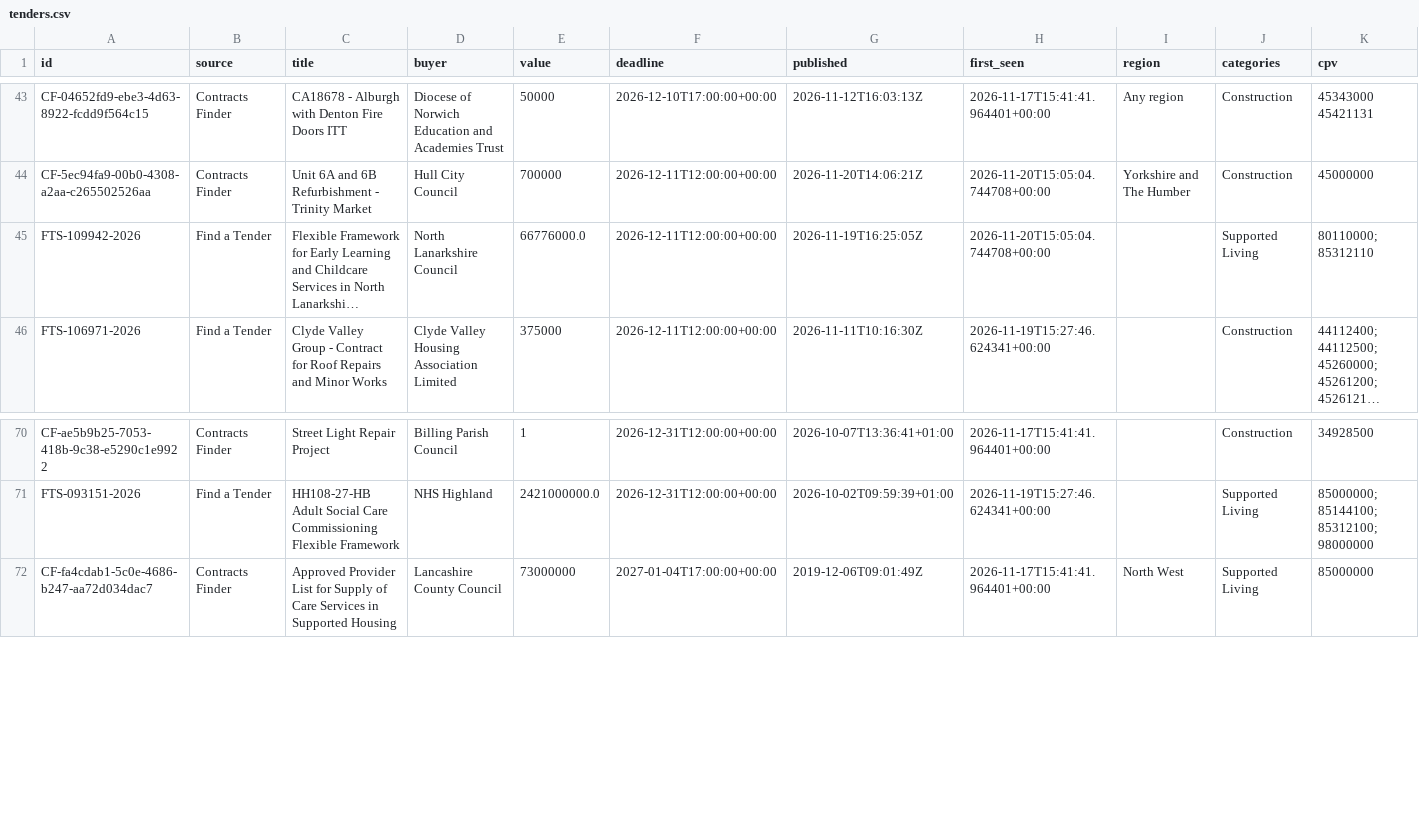
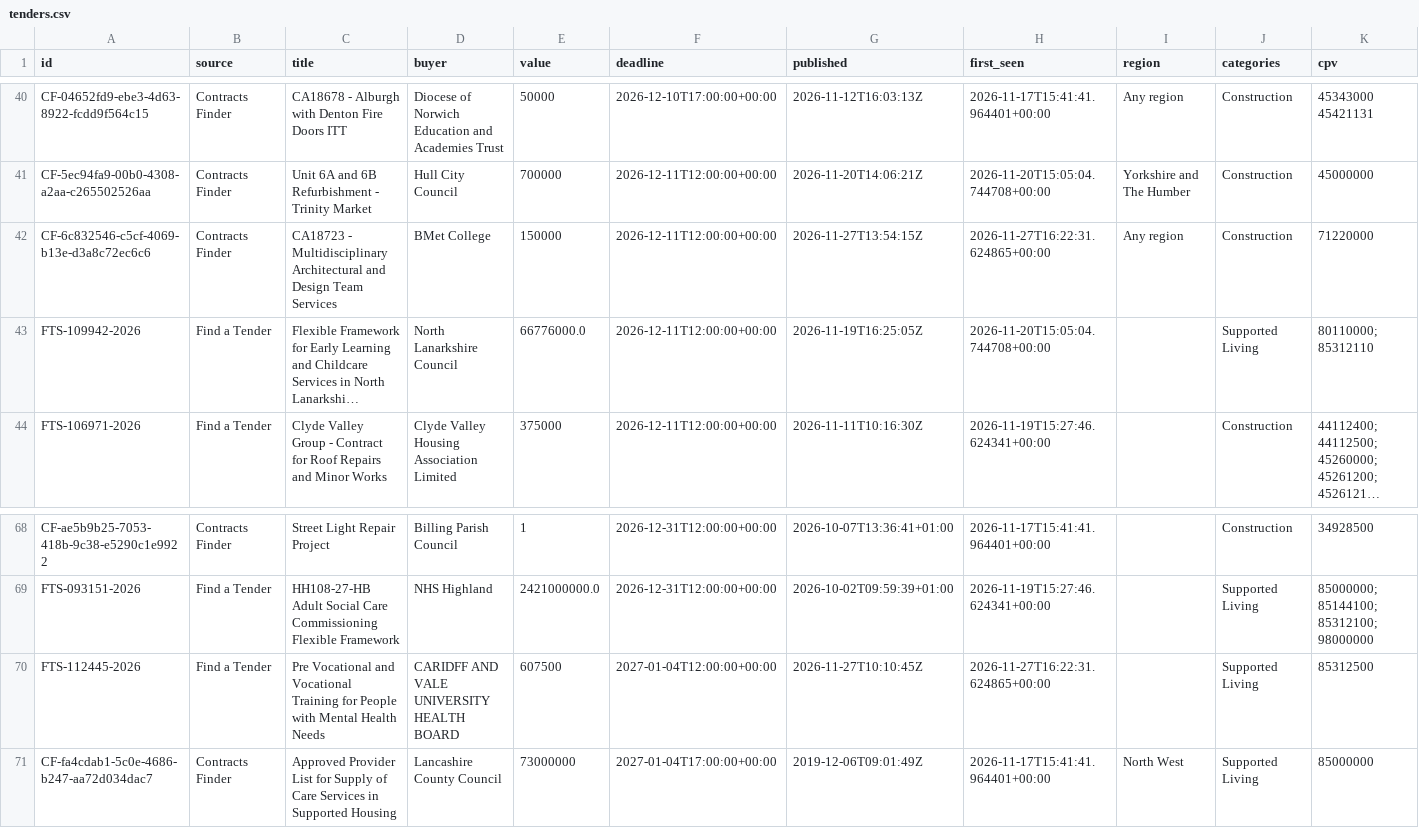
Before and after one commit to sukeedukee-art/uk-tenders, a CSV file: tenders.csv, drawn as a sheet; only a part is shown, gaps mark what is left out; long unchanged cells end in …; rows hold the shown columns only; the diff covers the shown part only; the diff names each change by its address in the sheet, - before the commit and + after, or states it on an @@ line.

Commit message:
Update tenders 2026-11-27

```diff
--- a/tenders.csv
+++ b/tenders.csv
+row 42: CF-6c832546-c5cf-4069-b13e-d3a8c72ec6c6 | Contracts Finder | CA18723 - Multidisciplinary Architectural and Design Team Services | BMet College | 150000 | 2026-12-11T12:00:00+00:00 | 2026-11-27T13:54:15Z | 2026-11-27T16:22:31.624865+00:00 | Any region | Construction | 71220000
+row 70: FTS-112445-2026 | Find a Tender | Pre Vocational and Vocational Training for People with Mental Health Needs | CARIDFF AND VALE UNIVERSITY HEALTH BOARD | 607500 | 2027-01-04T12:00:00+00:00 | 2026-11-27T10:10:45Z | 2026-11-27T16:22:31.624865+00:00 |  | Supported Living | 85312500
```
Also changed, not shown: 7 added rows and 5 removed rows elsewhere in this file, 1 other file.
